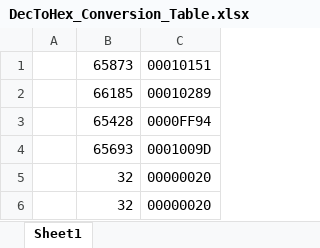
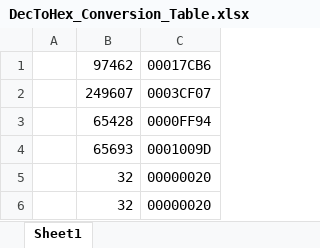
Before and after one commit to web-projects/KEY_LOADER, an Excel workbook: Documentation/DecToHex_Conversion_Table.xlsx, sheet Sheet1, drawn as a sheet; values as stored, in another font and other column widths than the file's, no borders; removed rows and columns are numbered as before the commit, all else as after; the diff names each change by its address in the sheet, - before the commit and + after, or states it on an @@ line.

```diff
--- a/Documentation/DecToHex_Conversion_Table.xlsx (sheet Sheet1)
+++ b/Documentation/DecToHex_Conversion_Table.xlsx (sheet Sheet1)
-row 1:  | 65873 | 00010151
-row 2:  | 66185 | 00010289
+row 1:  | 97462 | 00017CB6
+row 2:  | 249607 | 0003CF07
```
Also changed, not shown: 32 other files.
